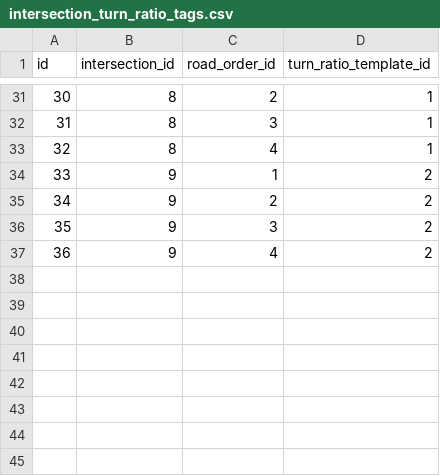
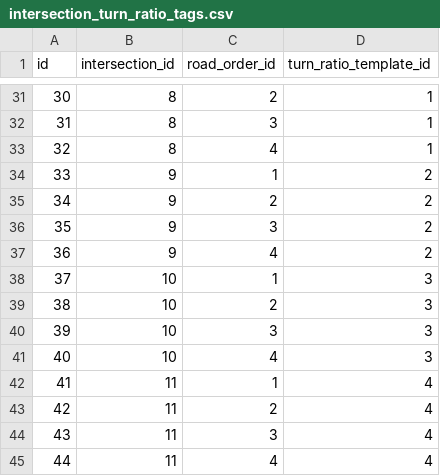
Before and after one commit to Kaz-0105/drl_simulator, a CSV file: layout/twenty_intersections/intersection_turn_ratio_tags.csv, drawn as a sheet; only a part is shown, gaps mark what is left out.

```diff
--- a/layout/twenty_intersections/intersection_turn_ratio_tags.csv
+++ b/layout/twenty_intersections/intersection_turn_ratio_tags.csv
@@ -37 +37,9 @@
 36,9,4,2
+37,10,1,3
+38,10,2,3
+39,10,3,3
+40,10,4,3
+41,11,1,4
+42,11,2,4
+43,11,3,4
+44,11,4,4
```
Also changed, not shown: layout/twenty_intersections/intersection_road_tags.csv, layout/twenty_intersections/link_input_tags.csv, 7 other files.
